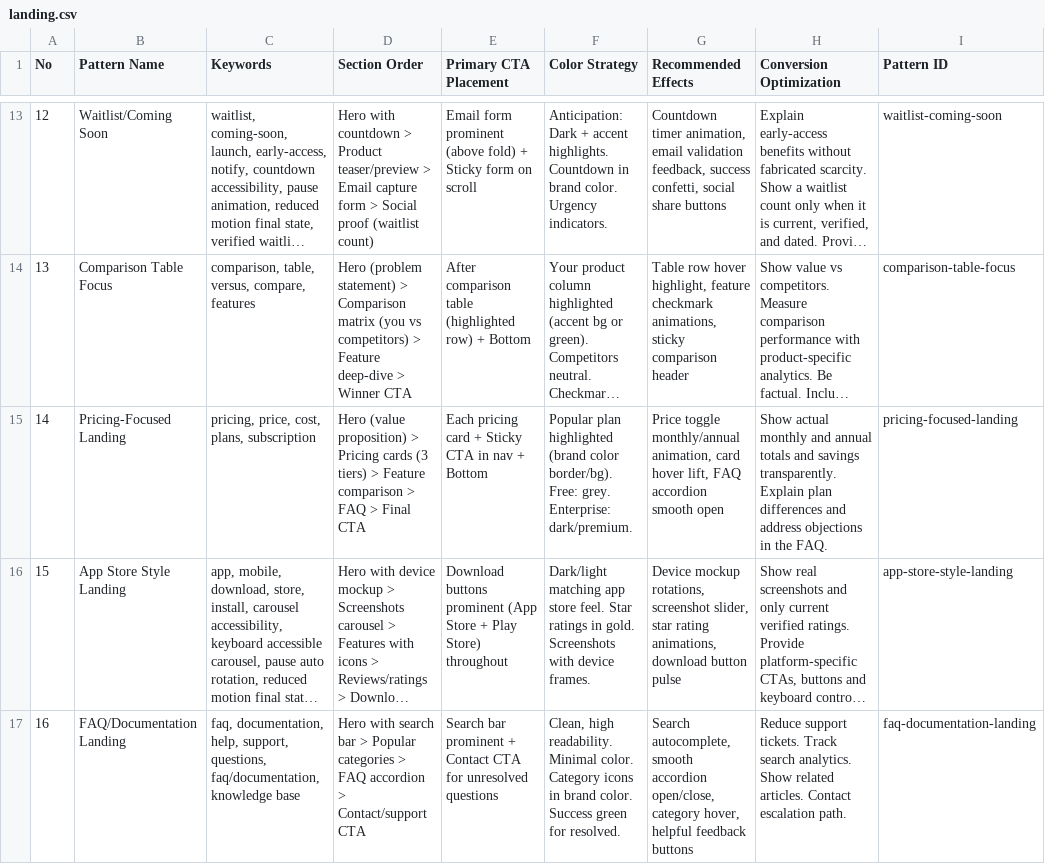
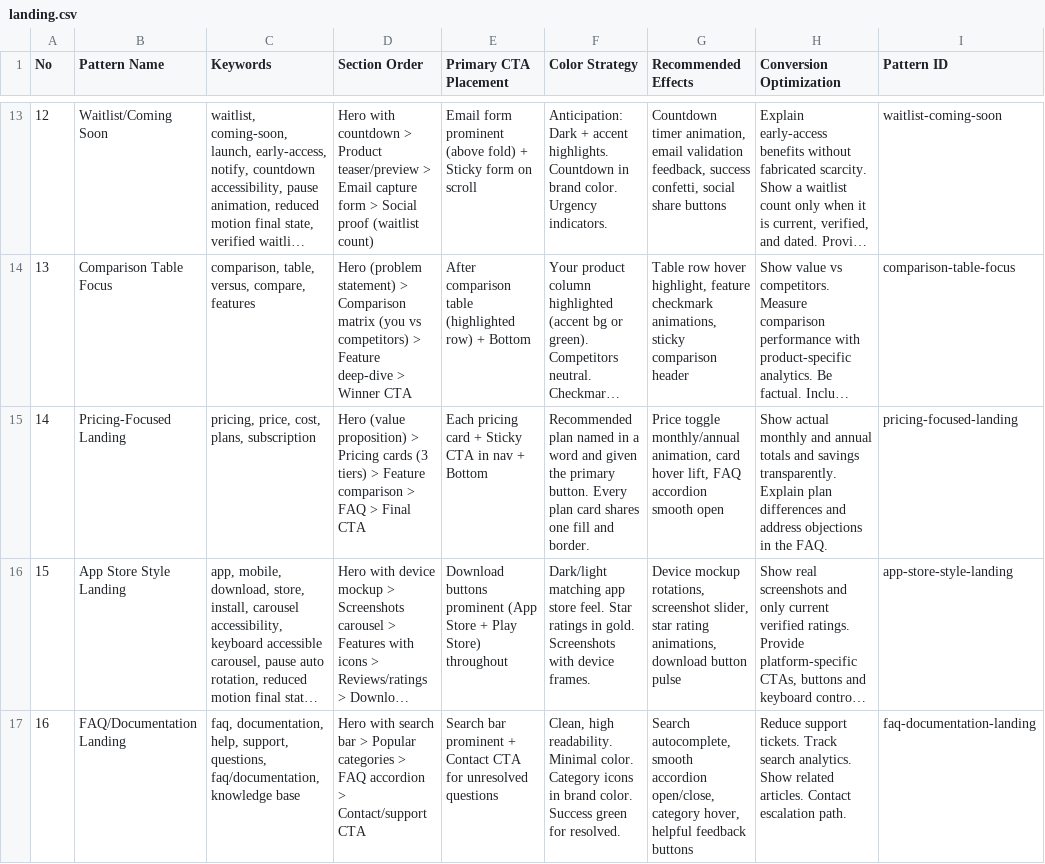
Before and after one commit to kauredo/dotfiles, a CSV file: claude/skills/ui-ux-pro-max/data/landing.csv, drawn as a sheet; only a part is shown, gaps mark what is left out; long unchanged cells end in …; the diff names each change by its address in the sheet, - before the commit and + after, or states it on an @@ line.

```diff
--- a/claude/skills/ui-ux-pro-max/data/landing.csv
+++ b/claude/skills/ui-ux-pro-max/data/landing.csv
-F15 (Color Strategy): Popular plan highlighted (brand color border/bg). Free: grey. Enterprise: dark/premium.
+F15 (Color Strategy): Recommended plan named in a word and given the primary button. Every plan card shares one fill and border.
```
Also changed, not shown: 30 other files.
